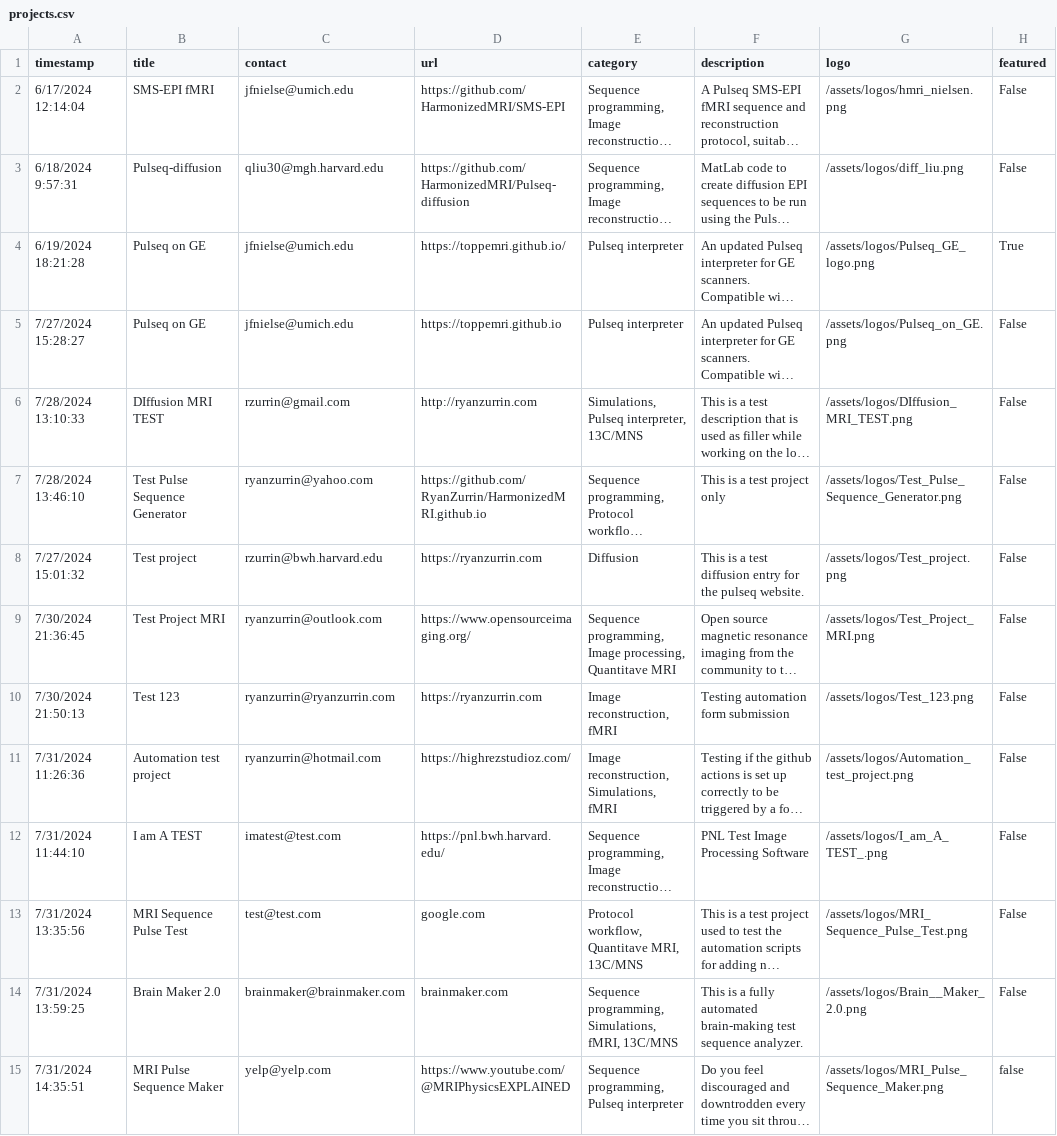
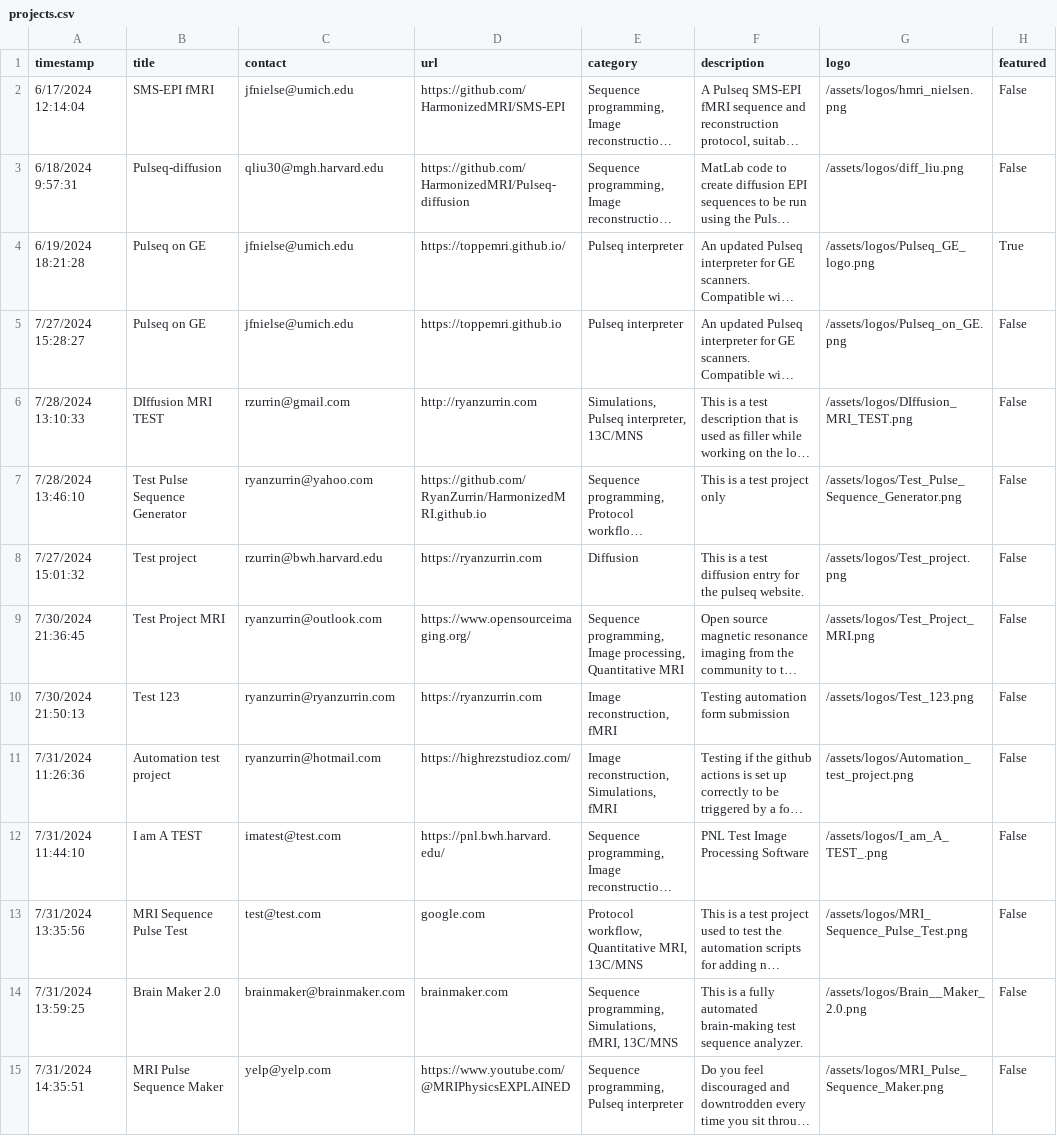
Before and after one commit to HarmonizedMRI/HarmonizedMRI.github.io, a CSV file: _data/projects.csv, drawn as a sheet; long unchanged cells end in …; the diff names each change by its address in the sheet, - before the commit and + after, or states it on an @@ line.

```diff
--- a/_data/projects.csv
+++ b/_data/projects.csv
-E9 (category): …Image processing, Quantitave MRI
+E9 (category): …Image processing, Quantitative MRI
-E13 (category): Protocol workflow, Quantitave MRI, 13C/MNS
+E13 (category): Protocol workflow, Quantitative MRI, 13C/MNS
-H15 (featured): false
+H15 (featured): False
```
Also changed, not shown: 1 other file.
